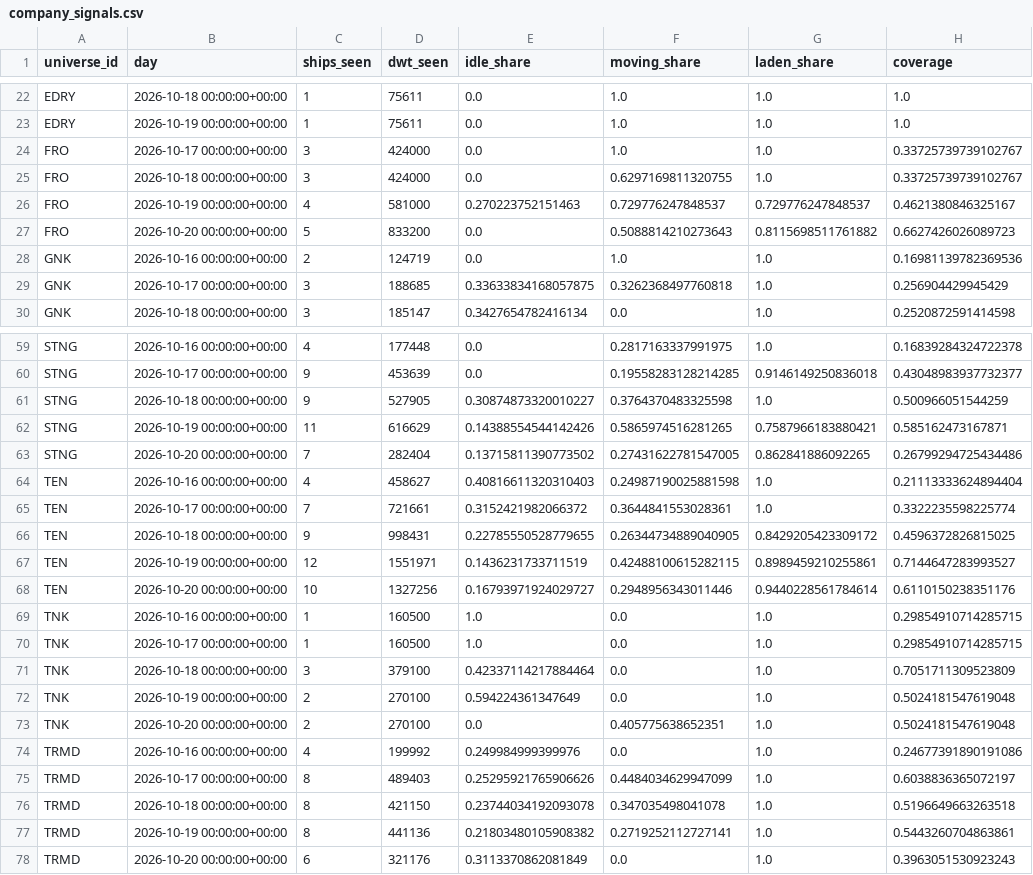
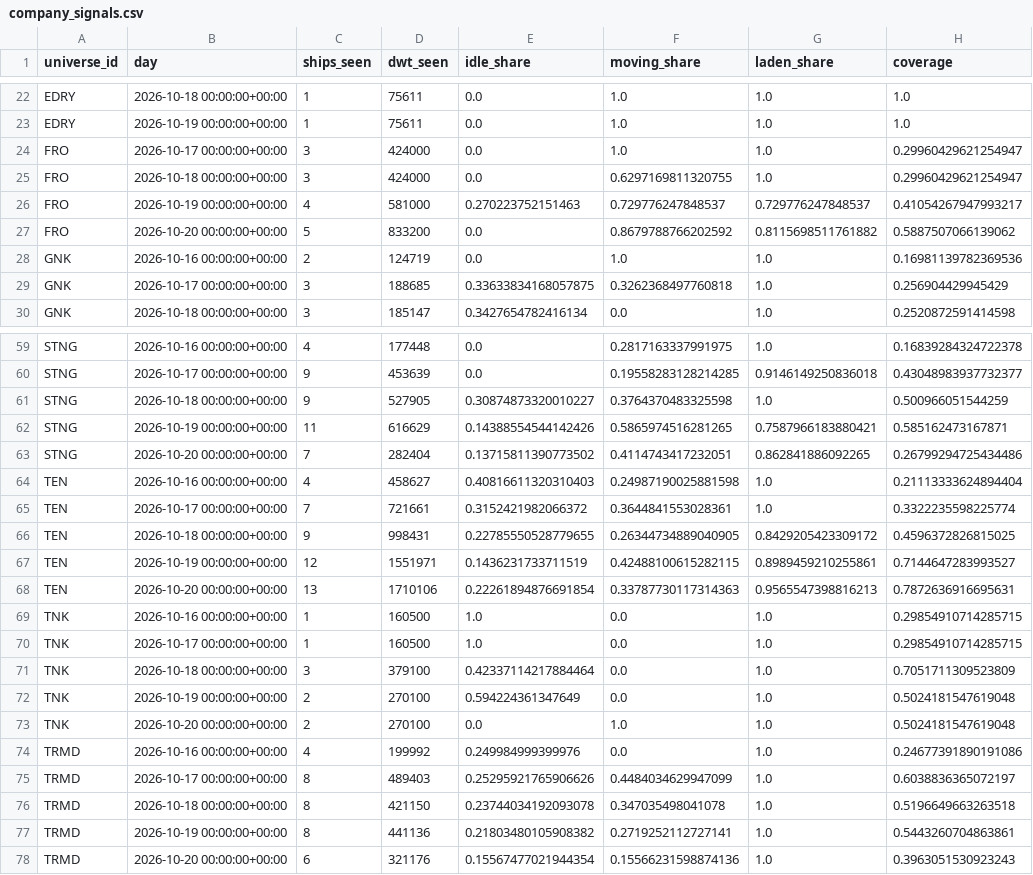
Before and after one commit to ambekarhrush/shipping-long-short-lab, a CSV file: data/fleet/company_signals.csv, drawn as a sheet; only a part is shown, gaps mark what is left out; the diff covers the shown part only.

```diff
--- a/data/fleet/company_signals.csv
+++ b/data/fleet/company_signals.csv
@@ -23,6 +23,6 @@ EDRY,2026-10-18 00:00:00+00:00,1,75611,0.0,1.0,1.0,1.0
 EDRY,2026-10-19 00:00:00+00:00,1,75611,0.0,1.0,1.0,1.0
-FRO,2026-10-17 00:00:00+00:00,3,424000,0.0,1.0,1.0,0.33725739739102767
-FRO,2026-10-18 00:00:00+00:00,3,424000,0.0,0.6297169811320755,1.0,0.33725739739102767
-FRO,2026-10-19 00:00:00+00:00,4,581000,0.270223752151463,0.729776247848537,0.729776247848537,0.4621380846325167
-FRO,2026-10-20 00:00:00+00:00,5,833200,0.0,0.5088814210273643,0.8115698511761882,0.6627426026089723
+FRO,2026-10-17 00:00:00+00:00,3,424000,0.0,1.0,1.0,0.29960429621254947
+FRO,2026-10-18 00:00:00+00:00,3,424000,0.0,0.6297169811320755,1.0,0.29960429621254947
+FRO,2026-10-19 00:00:00+00:00,4,581000,0.270223752151463,0.729776247848537,0.729776247848537,0.41054267947993217
+FRO,2026-10-20 00:00:00+00:00,5,833200,0.0,0.8679788766202592,0.8115698511761882,0.5887507066139062
 GNK,2026-10-16 00:00:00+00:00,2,124719,0.0,1.0,1.0,0.16981139782369536
@@ -62,3 +62,3 @@ STNG,2026-10-18 00:00:00+00:00,9,527905,0.30874873320010227,0.3764370483325598,1
 STNG,2026-10-19 00:00:00+00:00,11,616629,0.14388554544142426,0.5865974516281265,0.7587966183880421,0.585162473167871
-STNG,2026-10-20 00:00:00+00:00,7,282404,0.13715811390773502,0.27431622781547005,0.862841886092265,0.26799294725434486
+STNG,2026-10-20 00:00:00+00:00,7,282404,0.13715811390773502,0.4114743417232051,0.862841886092265,0.26799294725434486
 TEN,2026-10-16 00:00:00+00:00,4,458627,0.40816611320310403,0.24987190025881598,1.0,0.21113333624894404
@@ -67,3 +67,3 @@ TEN,2026-10-18 00:00:00+00:00,9,998431,0.22785550528779655,0.26344734889040905,0
 TEN,2026-10-19 00:00:00+00:00,12,1551971,0.1436231733711519,0.42488100615282115,0.8989459210255861,0.7144647283993527
-TEN,2026-10-20 00:00:00+00:00,10,1327256,0.16793971924029727,0.2948956343011446,0.9440228561784614,0.6110150238351176
+TEN,2026-10-20 00:00:00+00:00,13,1710106,0.22261894876691854,0.33787730117314363,0.9565547398816213,0.7872636916695631
 TNK,2026-10-16 00:00:00+00:00,1,160500,1.0,0.0,1.0,0.29854910714285715
@@ -72,3 +72,3 @@ TNK,2026-10-18 00:00:00+00:00,3,379100,0.42337114217884464,0.0,1.0,0.70517113095
 TNK,2026-10-19 00:00:00+00:00,2,270100,0.594224361347649,0.0,1.0,0.5024181547619048
-TNK,2026-10-20 00:00:00+00:00,2,270100,0.0,0.405775638652351,1.0,0.5024181547619048
+TNK,2026-10-20 00:00:00+00:00,2,270100,0.0,1.0,1.0,0.5024181547619048
 TRMD,2026-10-16 00:00:00+00:00,4,199992,0.249984999399976,0.0,1.0,0.24677391890191086
@@ -77,2 +77,2 @@ TRMD,2026-10-18 00:00:00+00:00,8,421150,0.23744034192093078,0.347035498041078,1.
 TRMD,2026-10-19 00:00:00+00:00,8,441136,0.21803480105908382,0.2719252112727141,1.0,0.5443260704863861
-TRMD,2026-10-20 00:00:00+00:00,6,321176,0.3113370862081849,0.0,1.0,0.3963051530923243
+TRMD,2026-10-20 00:00:00+00:00,6,321176,0.15567477021944354,0.15566231598874136,1.0,0.3963051530923243
```
Also changed, not shown: 4 edited cells elsewhere in this file, data/fleet/collector_log.csv, data/fleet/identity.csv, 3 other files.
